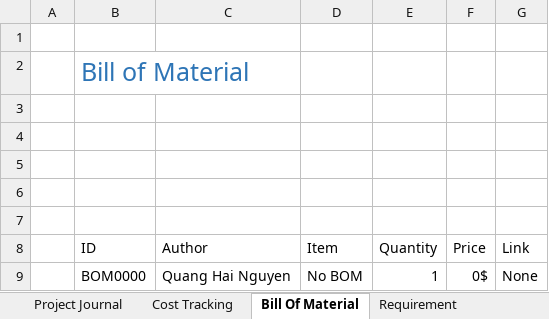
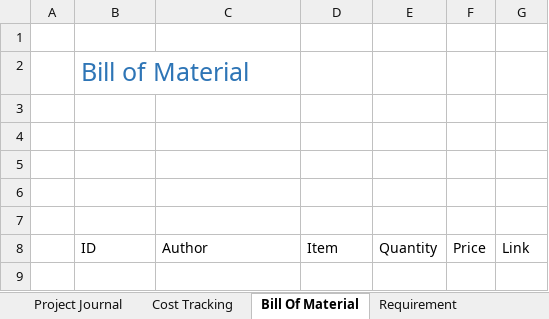
Before and after one commit to QuangHaiNguyen/Project_Requirement, an Excel workbook: Project Management.xlsm, sheet Bill Of Material, drawn as a sheet; values as stored, in another font and other column widths than the file's, no borders; charts and pictures and table styles not drawn; the diff names each change by its address in the sheet, - before the commit and + after, or states it on an @@ line.

```diff
--- a/Project Management.xlsm (sheet Bill Of Material)
+++ b/Project Management.xlsm (sheet Bill Of Material)
-row 9:  | BOM0000 | Quang Hai Nguyen | No BOM | 1 | 0$ | None
```
Also changed, not shown: sheet Requirement, sheet TimeManagement, sheet Project Journal, sheet Cost Tracking, sheet Internal, charts or pictures, 1 other file.
